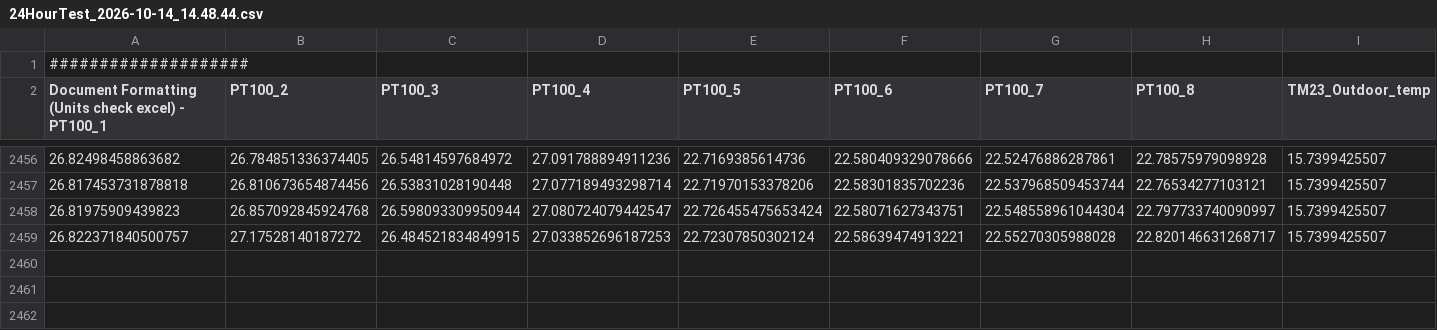
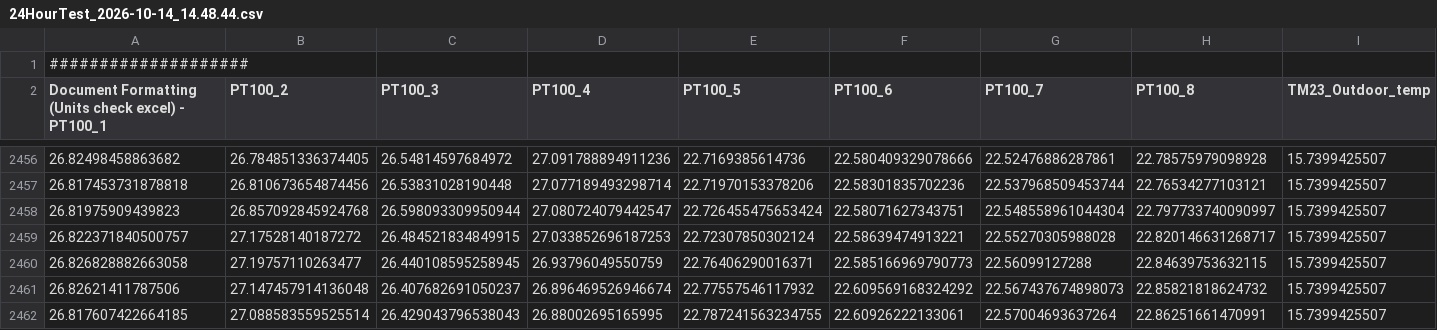
Before and after one commit to valdemar0879/RoomMonitor, a CSV file: mesurements/24HourTest_2026-10-14_14.48.44.csv, drawn as a sheet; only a part is shown, gaps mark what is left out; rows hold the shown columns only; the diff names each change by its address in the sheet, - before the commit and + after, or states it on an @@ line.

Commit message:
Update measurements

```diff
--- a/mesurements/24HourTest_2026-10-14_14.48.44.csv
+++ b/mesurements/24HourTest_2026-10-14_14.48.44.csv
+row 2460: 26.826828882663058 | 27.19757110263477 | 26.440108595258945 | 26.93796049550759 | 22.76406290016371 | 22.585166969790773 | 22.56099127288 | 22.84639753632115 | 15.7399425507
+row 2461: 26.82621411787506 | 27.147457914136048 | 26.407682691050237 | 26.896469526946674 | 22.77557546117932 | 22.609569168324292 | 22.567437674898073 | 22.85821818624732 | 15.7399425507
+row 2462: 26.817607422664185 | 27.088583559525514 | 26.429043796538043 | 26.88002695165995 | 22.787241563234755 | 22.60926222133061 | 22.57004693637264 | 22.86251661470991 | 15.7399425507
```
